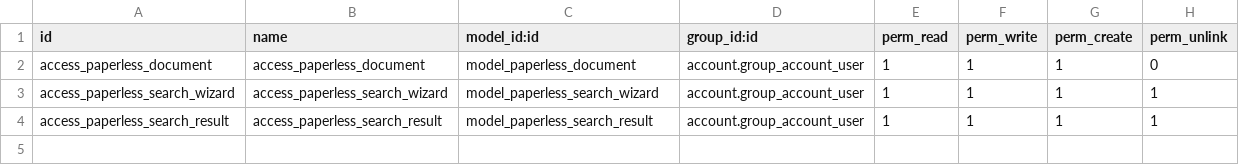
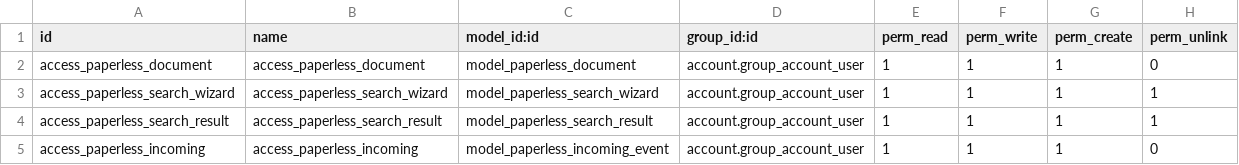
Before and after one commit to 7kulk37/vivafarm-odoo, a CSV file: vivafarm_paperless_archive/security/ir.model.access.csv, drawn as a sheet.

Commit message:
feat(paperless): Paperless->Odoo webhook receiver + workflow setup
B5: POST /paperless/webhook (auth=public, csrf=False) appends to
paperless.incoming.event (append-only, idempotent on doc id). Setup
script creates the 'Odoo Webhook Notify' workflow (Document Added
trigger -> Webhook action, as_json body with doc_title/doc_url/
original_filename/document_type/correspondent/created).

Verified E2E against real staging: upload doc -> workflow fires ->
Odoo event with all fields (doc 43). Three real bugs found+fixed:
(1) 2.20.15 has NO {{doc_id}} placeholder — doc id extracted from
{{doc_url}}; (2) Paperless webhook transport FORCES Host header to the
URL hostname — webhook URL must be the dbfilter hostname, added
/etc/hosts entry on Paperless VM; (3) as_json=true double-encodes the
body as a JSON string — controller parses the inner object.

```diff
--- a/vivafarm_paperless_archive/security/ir.model.access.csv
+++ b/vivafarm_paperless_archive/security/ir.model.access.csv
@@ -4 +4,2 @@ access_paperless_search_wizard,access_paperless_search_wizard,model_paperless_se
 access_paperless_search_result,access_paperless_search_result,model_paperless_search_result,account.group_account_user,1,1,1,1
+access_paperless_incoming,access_paperless_incoming,model_paperless_incoming_event,account.group_account_user,1,1,1,0
```
Also changed, not shown: 7 other files.
